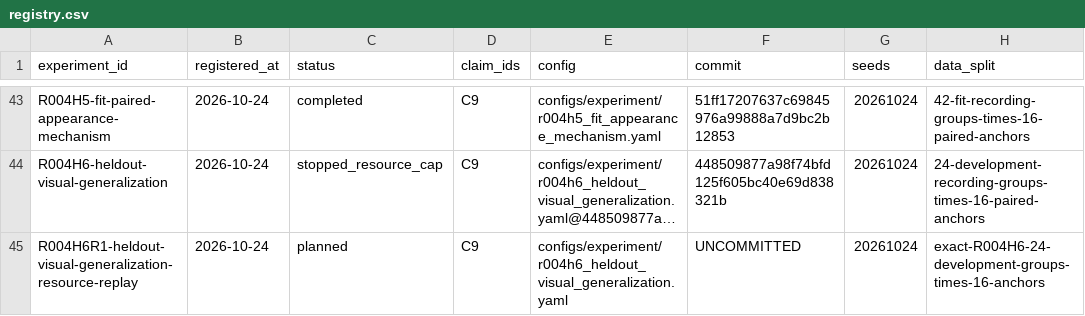
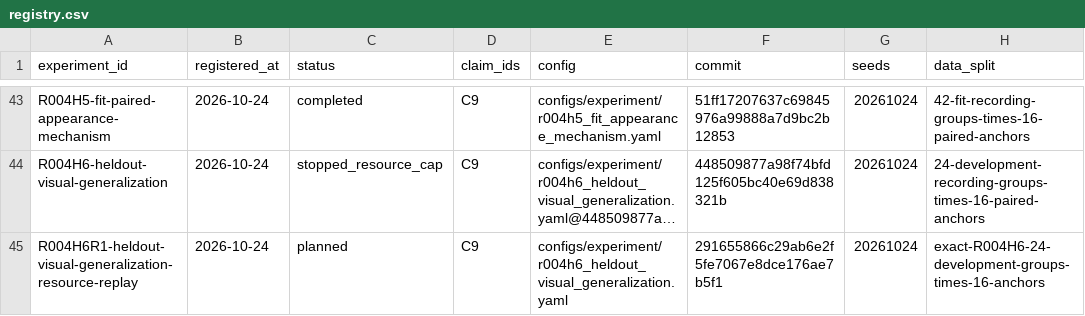
Before and after one commit to KUN-11-77/AORTA-Drive, a CSV file: experiments/registry.csv, drawn as a sheet; only a part is shown, gaps mark what is left out; long unchanged cells end in …; the diff names each change by its address in the sheet, - before the commit and + after, or states it on an @@ line.

Commit message:
experiments: pin R004H6R1 replay revision

```diff
--- a/experiments/registry.csv
+++ b/experiments/registry.csv
-F45 (commit): UNCOMMITTED
+F45 (commit): 291655866c29ab6e2f5fe7067e8dce176ae7b5f1
```
